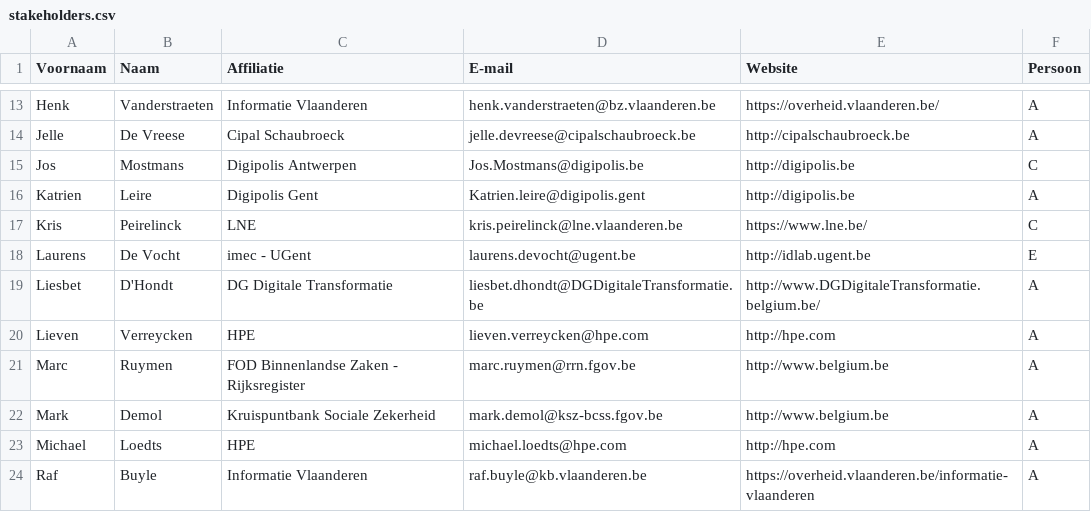
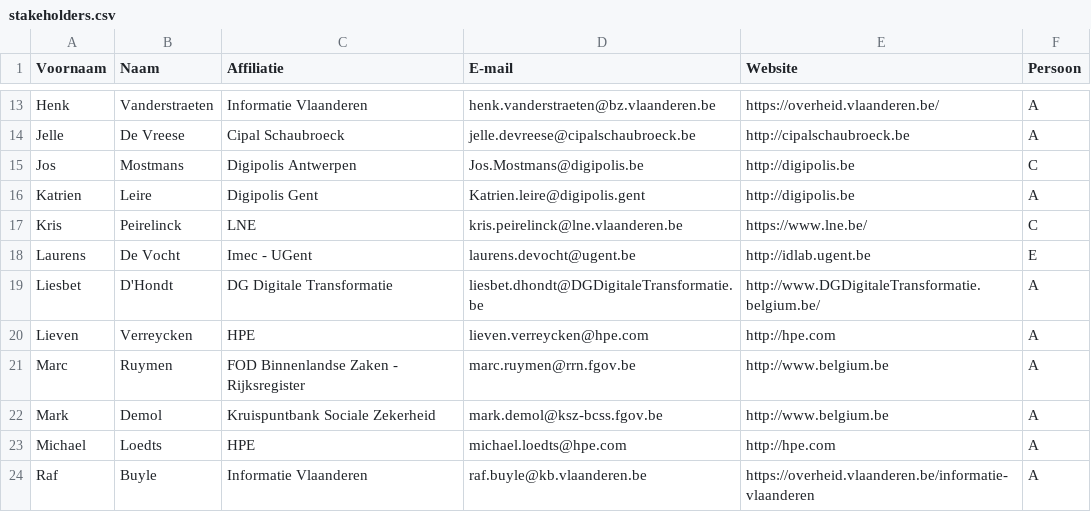
Before and after one commit to ddvlanck/OSLOthema-persoon, a CSV file: stakeholders.csv, drawn as a sheet; only a part is shown, gaps mark what is left out.

Commit message:
Update stakeholders.csv

```diff
--- a/stakeholders.csv
+++ b/stakeholders.csv
@@ -17,3 +17,3 @@ Katrien;Leire;Digipolis Gent;Katrien.leire@digipolis.gent;http://digipolis.be;A;
 Kris;Peirelinck;LNE;kris.peirelinck@lne.vlaanderen.be;https://www.lne.be/;C;
-Laurens;De Vocht;imec - UGent;laurens.devocht@ugent.be;http://idlab.ugent.be;E;
+Laurens;De Vocht;Imec - UGent;laurens.devocht@ugent.be;http://idlab.ugent.be;E;
 Liesbet;D'Hondt;DG Digitale Transformatie;liesbet.dhondt@DGDigitaleTransformatie.be;http://www.DGDigitaleTransformatie.belgium.be/;A;
```
